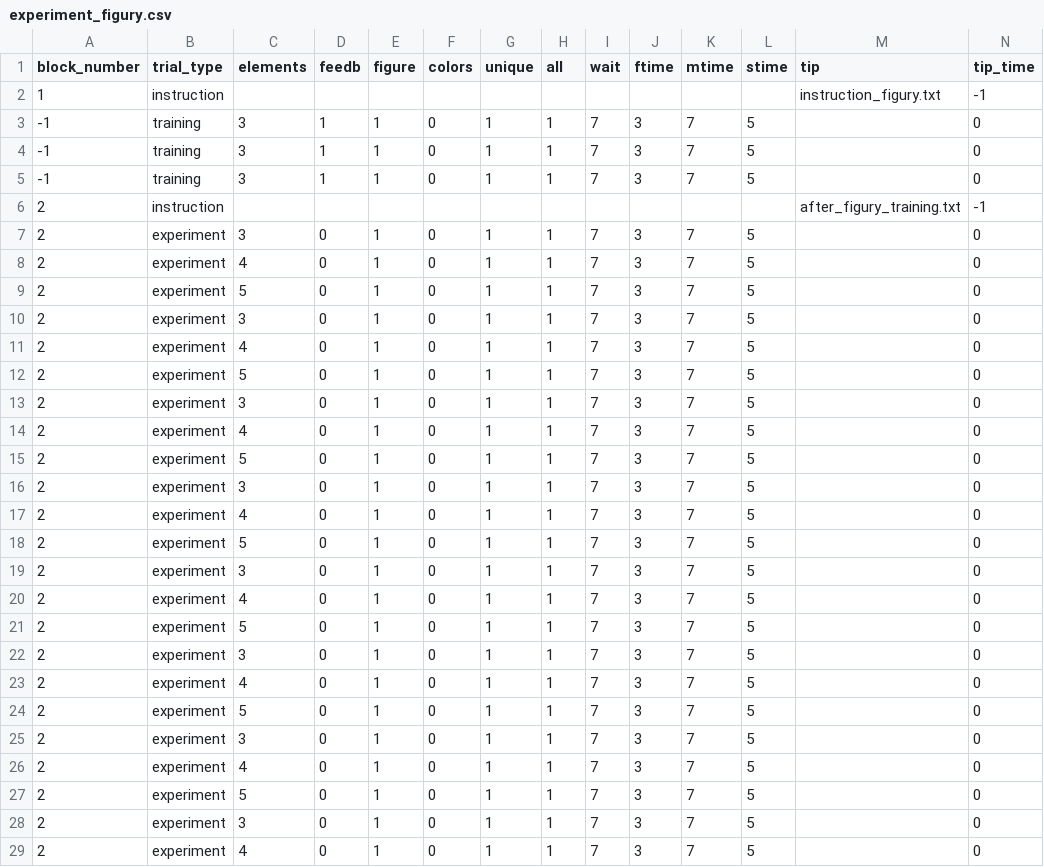
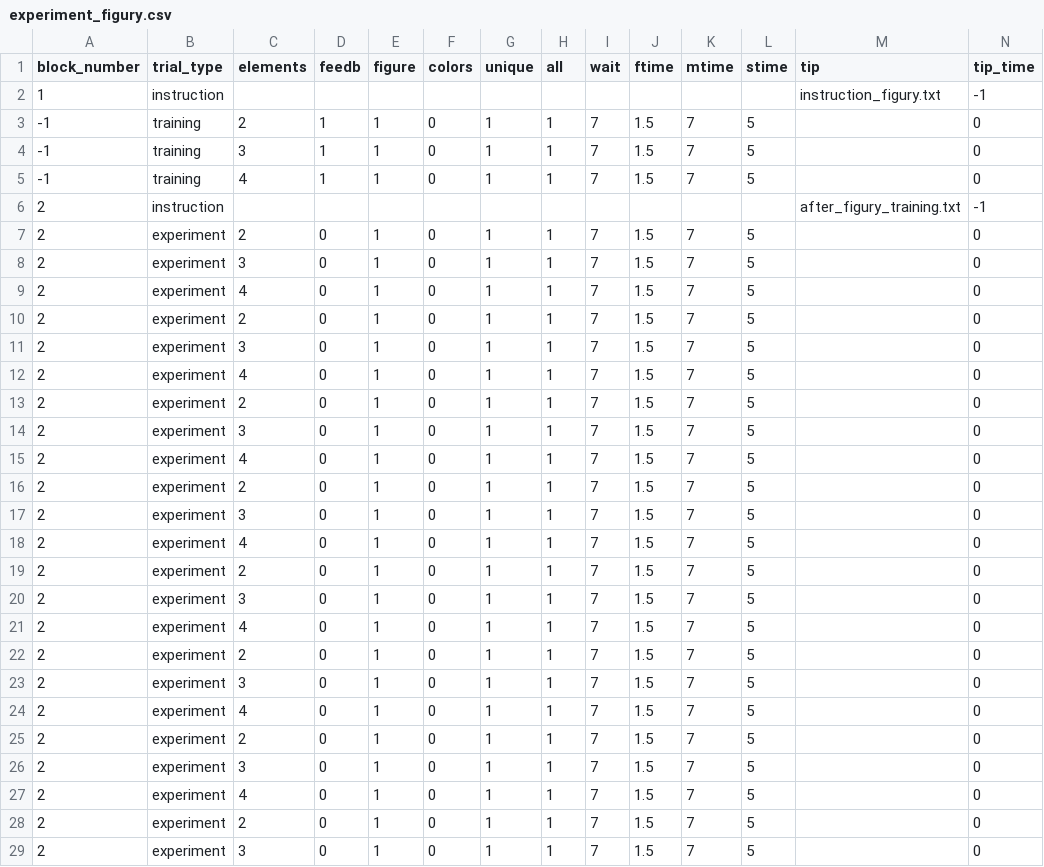
Before and after one commit to ociepkam/WM, a CSV file: experiment_figury.csv, drawn as a sheet; only a part is shown; the diff covers the shown part only.

```diff
--- a/experiment_figury.csv
+++ b/experiment_figury.csv
@@ -2,28 +2,28 @@ block_number,trial_type,elements,feedb,figure,colors,unique,all,wait,ftime,mtime
 1,instruction,,,,,,,,,,,instruction_figury.txt,-1
--1,training,3,1,1,0,1,1,7,3,7,5,,0
--1,training,3,1,1,0,1,1,7,3,7,5,,0
--1,training,3,1,1,0,1,1,7,3,7,5,,0
+-1,training,2,1,1,0,1,1,7,1.5,7,5,,0
+-1,training,3,1,1,0,1,1,7,1.5,7,5,,0
+-1,training,4,1,1,0,1,1,7,1.5,7,5,,0
 2,instruction,,,,,,,,,,,after_figury_training.txt,-1
-2,experiment,3,0,1,0,1,1,7,3,7,5,,0
-2,experiment,4,0,1,0,1,1,7,3,7,5,,0
-2,experiment,5,0,1,0,1,1,7,3,7,5,,0
-2,experiment,3,0,1,0,1,1,7,3,7,5,,0
-2,experiment,4,0,1,0,1,1,7,3,7,5,,0
-2,experiment,5,0,1,0,1,1,7,3,7,5,,0
-2,experiment,3,0,1,0,1,1,7,3,7,5,,0
-2,experiment,4,0,1,0,1,1,7,3,7,5,,0
-2,experiment,5,0,1,0,1,1,7,3,7,5,,0
-2,experiment,3,0,1,0,1,1,7,3,7,5,,0
-2,experiment,4,0,1,0,1,1,7,3,7,5,,0
-2,experiment,5,0,1,0,1,1,7,3,7,5,,0
-2,experiment,3,0,1,0,1,1,7,3,7,5,,0
-2,experiment,4,0,1,0,1,1,7,3,7,5,,0
-2,experiment,5,0,1,0,1,1,7,3,7,5,,0
-2,experiment,3,0,1,0,1,1,7,3,7,5,,0
-2,experiment,4,0,1,0,1,1,7,3,7,5,,0
-2,experiment,5,0,1,0,1,1,7,3,7,5,,0
-2,experiment,3,0,1,0,1,1,7,3,7,5,,0
-2,experiment,4,0,1,0,1,1,7,3,7,5,,0
-2,experiment,5,0,1,0,1,1,7,3,7,5,,0
-2,experiment,3,0,1,0,1,1,7,3,7,5,,0
-2,experiment,4,0,1,0,1,1,7,3,7,5,,0
+2,experiment,2,0,1,0,1,1,7,1.5,7,5,,0
+2,experiment,3,0,1,0,1,1,7,1.5,7,5,,0
+2,experiment,4,0,1,0,1,1,7,1.5,7,5,,0
+2,experiment,2,0,1,0,1,1,7,1.5,7,5,,0
+2,experiment,3,0,1,0,1,1,7,1.5,7,5,,0
+2,experiment,4,0,1,0,1,1,7,1.5,7,5,,0
+2,experiment,2,0,1,0,1,1,7,1.5,7,5,,0
+2,experiment,3,0,1,0,1,1,7,1.5,7,5,,0
+2,experiment,4,0,1,0,1,1,7,1.5,7,5,,0
+2,experiment,2,0,1,0,1,1,7,1.5,7,5,,0
+2,experiment,3,0,1,0,1,1,7,1.5,7,5,,0
+2,experiment,4,0,1,0,1,1,7,1.5,7,5,,0
+2,experiment,2,0,1,0,1,1,7,1.5,7,5,,0
+2,experiment,3,0,1,0,1,1,7,1.5,7,5,,0
+2,experiment,4,0,1,0,1,1,7,1.5,7,5,,0
+2,experiment,2,0,1,0,1,1,7,1.5,7,5,,0
+2,experiment,3,0,1,0,1,1,7,1.5,7,5,,0
+2,experiment,4,0,1,0,1,1,7,1.5,7,5,,0
+2,experiment,2,0,1,0,1,1,7,1.5,7,5,,0
+2,experiment,3,0,1,0,1,1,7,1.5,7,5,,0
+2,experiment,4,0,1,0,1,1,7,1.5,7,5,,0
+2,experiment,2,0,1,0,1,1,7,1.5,7,5,,0
+2,experiment,3,0,1,0,1,1,7,1.5,7,5,,0
```
Also changed, not shown: 134 edited cells elsewhere in this file, 3 other files.
